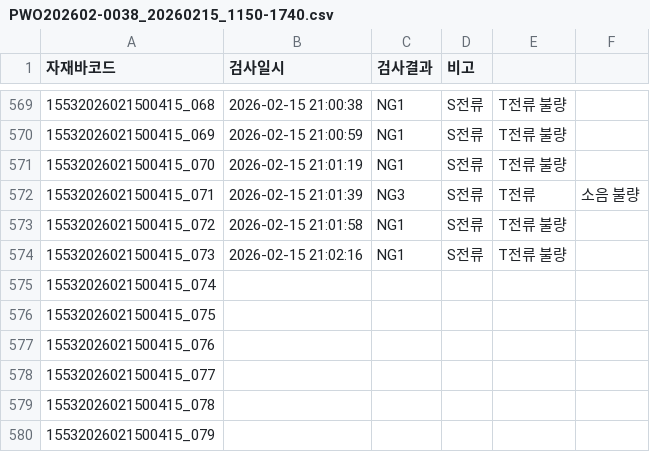
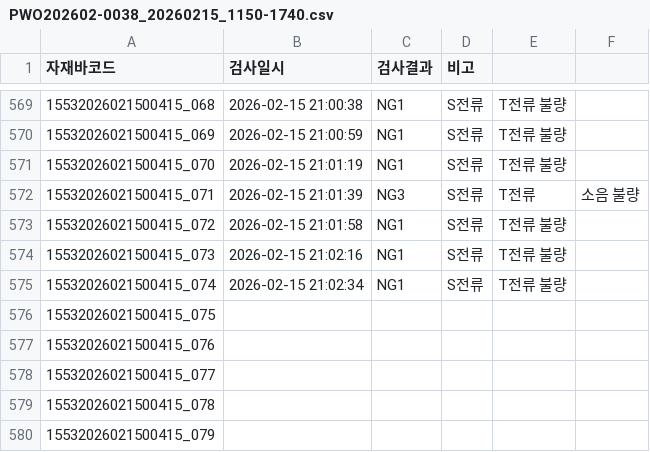
Before and after one commit to samcho93/fandata, a CSV file: Result/20260215/PWO202602-0038_20260215_1150-1740.csv, drawn as a sheet; only a part is shown, gaps mark what is left out.

```diff
--- a/Result/20260215/PWO202602-0038_20260215_1150-1740.csv
+++ b/Result/20260215/PWO202602-0038_20260215_1150-1740.csv
@@ -574,3 +574,3 @@
 15532026021500415_073,2026-02-15 21:02:16,NG1,S전류, T전류 불량
-15532026021500415_074,,,
+15532026021500415_074,2026-02-15 21:02:34,NG1,S전류, T전류 불량
 15532026021500415_075,,,
```
Also changed, not shown: 10 other files.
